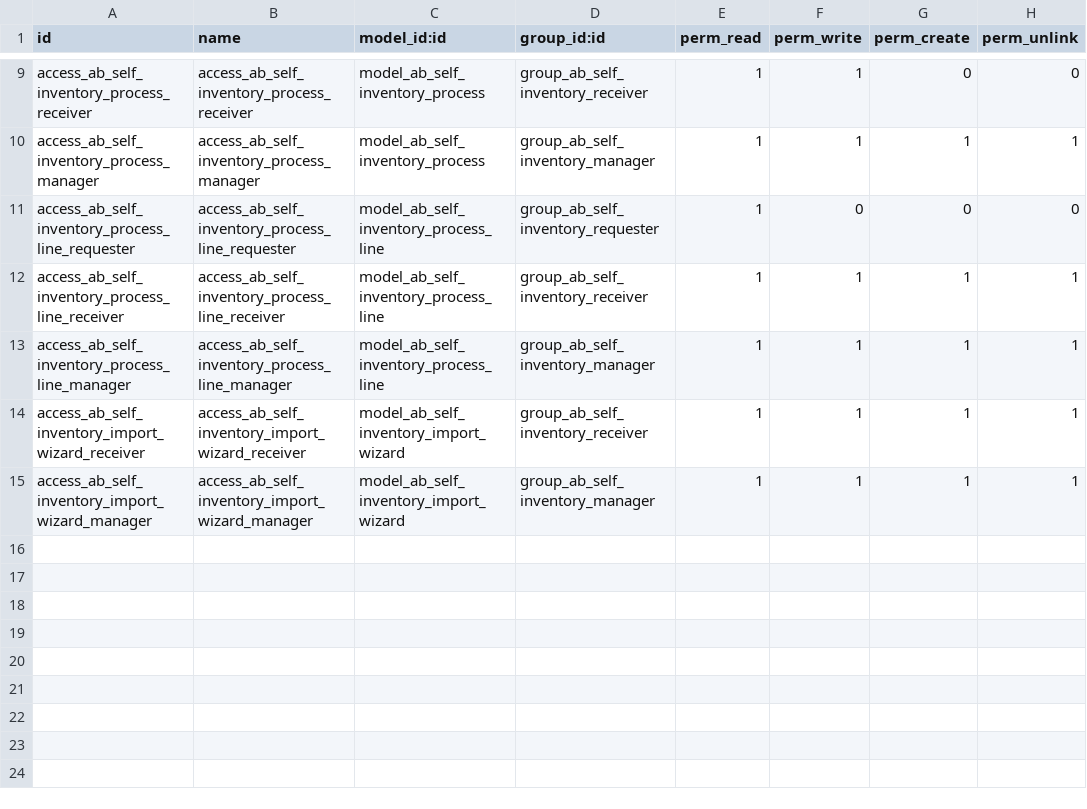
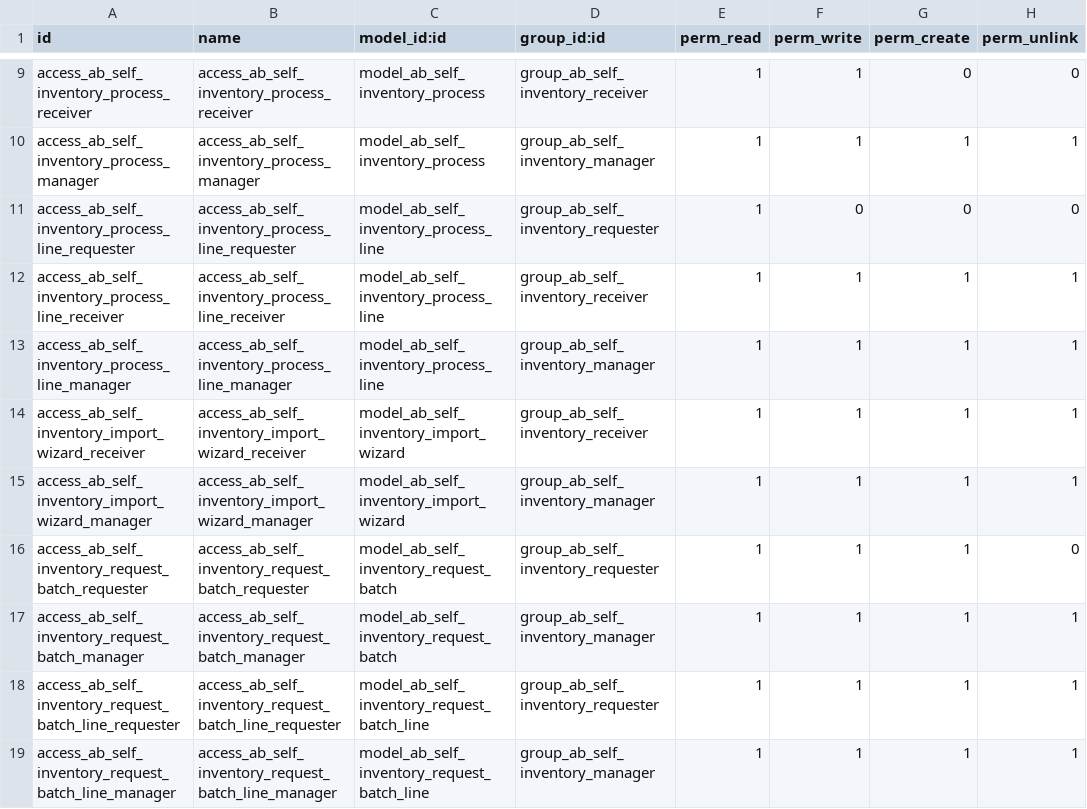
Before and after one commit to abdinpharmacies/hr, a CSV file: ab_self_inventory/security/ir.model.access.csv, drawn as a sheet; only a part is shown, gaps mark what is left out.

Commit message:
ab_self_inventory/feat:batch requests to multible branche with governorate filter
(cherry picked from commit 359592d756dcb336c2c8d68a1caaa2ddfb0628cc)

```diff
--- a/ab_self_inventory/security/ir.model.access.csv
+++ b/ab_self_inventory/security/ir.model.access.csv
@@ -15 +15,5 @@ access_ab_self_inventory_import_wizard_receiver,access_ab_self_inventory_import_
 access_ab_self_inventory_import_wizard_manager,access_ab_self_inventory_import_wizard_manager,model_ab_self_inventory_import_wizard,group_ab_self_inventory_manager,1,1,1,1
+access_ab_self_inventory_request_batch_requester,access_ab_self_inventory_request_batch_requester,model_ab_self_inventory_request_batch,group_ab_self_inventory_requester,1,1,1,0
+access_ab_self_inventory_request_batch_manager,access_ab_self_inventory_request_batch_manager,model_ab_self_inventory_request_batch,group_ab_self_inventory_manager,1,1,1,1
+access_ab_self_inventory_request_batch_line_requester,access_ab_self_inventory_request_batch_line_requester,model_ab_self_inventory_request_batch_line,group_ab_self_inventory_requester,1,1,1,1
+access_ab_self_inventory_request_batch_line_manager,access_ab_self_inventory_request_batch_line_manager,model_ab_self_inventory_request_batch_line,group_ab_self_inventory_manager,1,1,1,1
```
Also changed, not shown: 7 other files.
